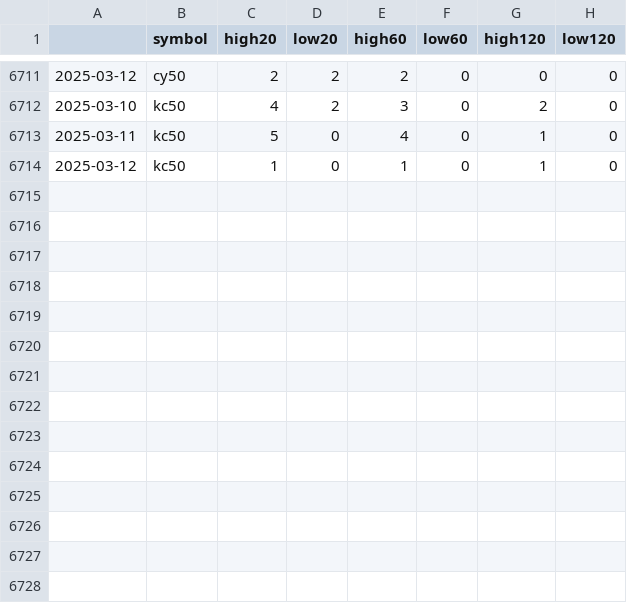
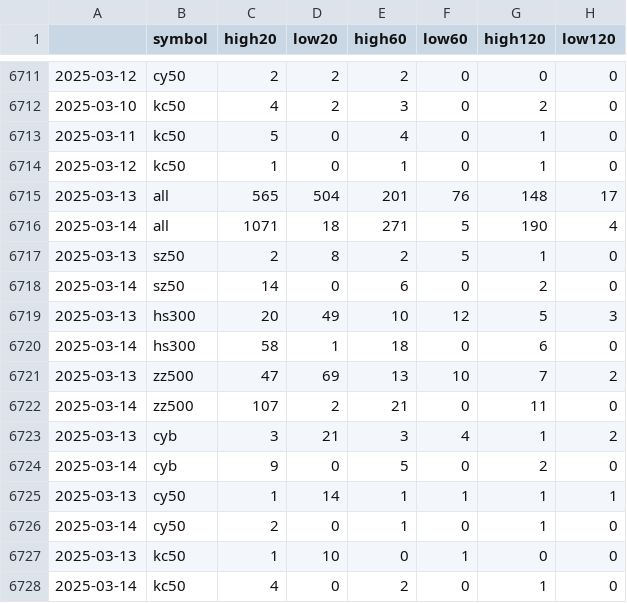
Before and after one commit to wliwh/trade_class, a CSV file: data_save/high_low_legu.csv, drawn as a sheet; only a part is shown, gaps mark what is left out; the diff names each change by its address in the sheet, - before the commit and + after, or states it on an @@ line.

```diff
--- a/data_save/high_low_legu.csv
+++ b/data_save/high_low_legu.csv
+row 6715: 2025-03-13 | all | 565 | 504 | 201 | 76 | 148 | 17
+row 6716: 2025-03-14 | all | 1071 | 18 | 271 | 5 | 190 | 4
+row 6717: 2025-03-13 | sz50 | 2 | 8 | 2 | 5 | 1 | 0
+row 6718: 2025-03-14 | sz50 | 14 | 0 | 6 | 0 | 2 | 0
+row 6719: 2025-03-13 | hs300 | 20 | 49 | 10 | 12 | 5 | 3
+row 6720: 2025-03-14 | hs300 | 58 | 1 | 18 | 0 | 6 | 0
+row 6721: 2025-03-13 | zz500 | 47 | 69 | 13 | 10 | 7 | 2
+row 6722: 2025-03-14 | zz500 | 107 | 2 | 21 | 0 | 11 | 0
+row 6723: 2025-03-13 | cyb | 3 | 21 | 3 | 4 | 1 | 2
+row 6724: 2025-03-14 | cyb | 9 | 0 | 5 | 0 | 2 | 0
+row 6725: 2025-03-13 | cy50 | 1 | 14 | 1 | 1 | 1 | 1
+row 6726: 2025-03-14 | cy50 | 2 | 0 | 1 | 0 | 1 | 0
+row 6727: 2025-03-13 | kc50 | 1 | 10 | 0 | 1 | 0 | 0
+row 6728: 2025-03-14 | kc50 | 4 | 0 | 2 | 0 | 1 | 0
```
Also changed, not shown: common/search_names.csv, data_save/qvix_day.csv, 3 other files.
